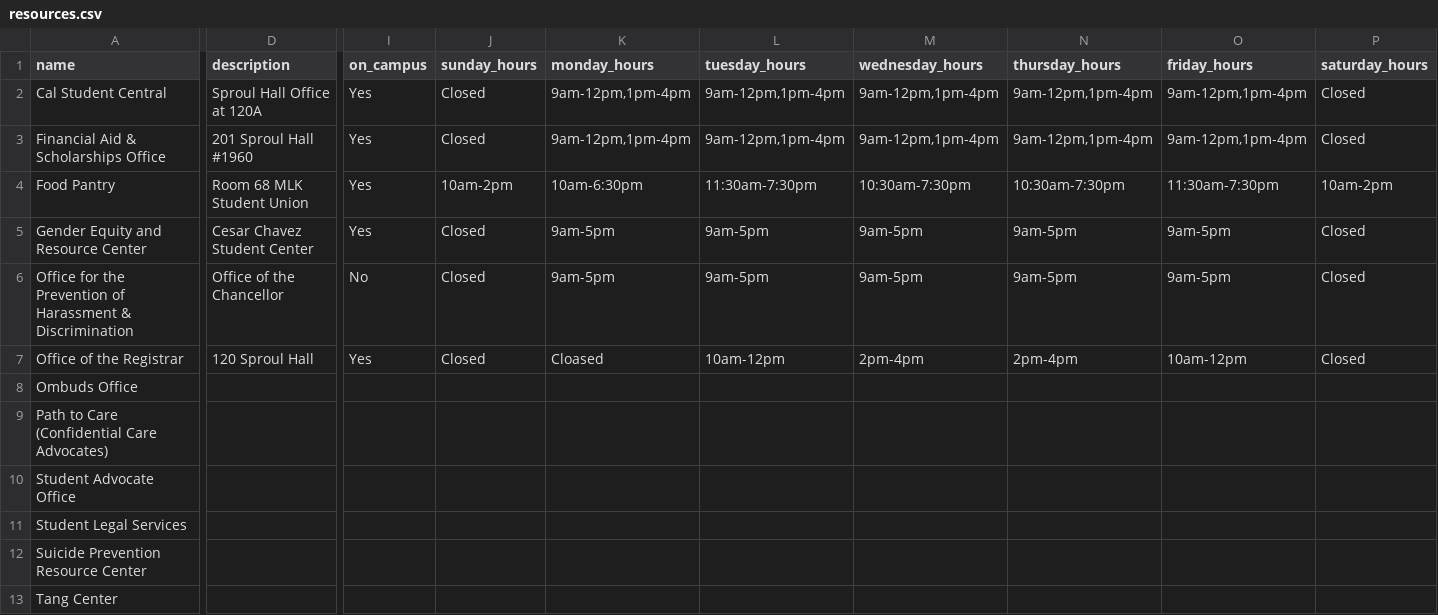
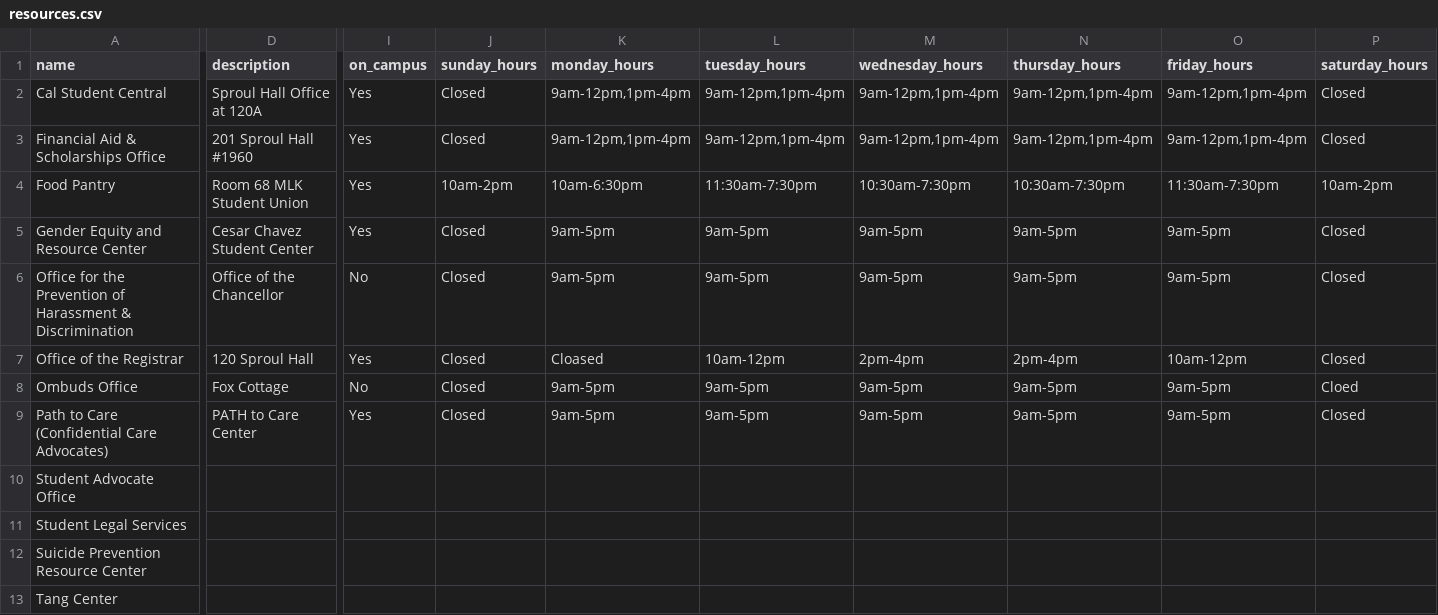
Before and after one commit to samarth-bhutani/bm-backend, a CSV file: csv_data/resources.csv, drawn as a sheet; only a part is shown, gaps mark what is left out; the diff covers the shown part only; the diff names each change by its address in the sheet, - before the commit and + after, or states it on an @@ line.

```diff
--- a/csv_data/resources.csv
+++ b/csv_data/resources.csv
-D8 (description): (empty)
+D8 (description): Fox Cottage
-I8 (on_campus): (empty)
+I8 (on_campus): No
-J8:J9 (sunday_hours): (empty)
+J8:J9 (sunday_hours): Closed
-K8:K9 (monday_hours): (empty)
+K8:K9 (monday_hours): 9am-5pm
-L8:L9 (tuesday_hours): (empty)
+L8:L9 (tuesday_hours): 9am-5pm
-M8:M9 (wednesday_hours): (empty)
+M8:M9 (wednesday_hours): 9am-5pm
-N8:N9 (thursday_hours): (empty)
+N8:N9 (thursday_hours): 9am-5pm
-O8:O9 (friday_hours): (empty)
+O8:O9 (friday_hours): 9am-5pm
-P8 (saturday_hours): (empty)
+P8 (saturday_hours): Cloed
-D9 (description): (empty)
+D9 (description): PATH to Care Center
-I9 (on_campus): (empty)
+I9 (on_campus): Yes
-P9 (saturday_hours): (empty)
+P9 (saturday_hours): Closed
```
Also changed, not shown: 7 edited cells elsewhere in this file, 2 other files.
